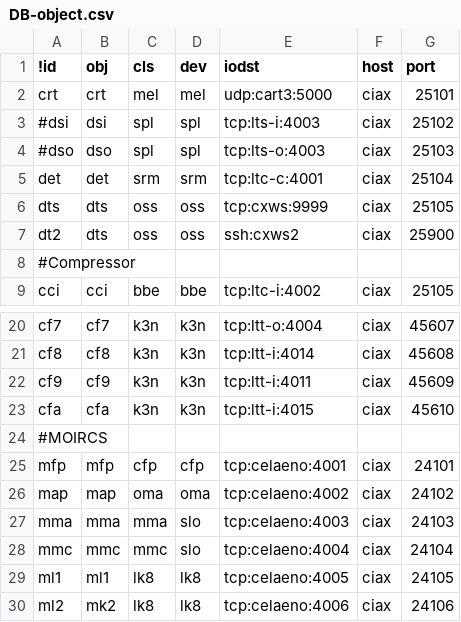
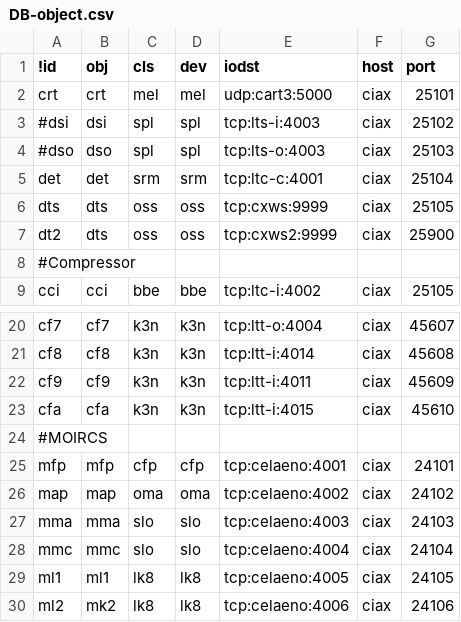
Before and after one commit to ciax/ciax-xml, a CSV file: DB-object.csv, drawn as a sheet; only a part is shown, gaps mark what is left out.

Commit message:
update:ex?db.sh,objstat,DB-object/ id gets distinct from obj

```diff
--- a/DB-object.csv
+++ b/DB-object.csv
@@ -6,3 +6,3 @@ det,det,srm,srm,tcp:ltc-c:4001,ciax,25104
 dts,dts,oss,oss,tcp:cxws:9999,ciax,25105
-dt2,dts,oss,oss,ssh:cxws2,ciax,25900
+dt2,dts,oss,oss,tcp:cxws2:9999,ciax,25900
 #Compressor
@@ -26,4 +26,4 @@ mfp,mfp,cfp,cfp,tcp:celaeno:4001,ciax,24101
 map,map,oma,oma,tcp:celaeno:4002,ciax,24102
-mma,mma,mma,slo,tcp:celaeno:4003,ciax,24103
-mmc,mmc,mmc,slo,tcp:celaeno:4004,ciax,24104
+mma,mma,slo,slo,tcp:celaeno:4003,ciax,24103
+mmc,mmc,slo,slo,tcp:celaeno:4004,ciax,24104
 ml1,ml1,lk8,lk8,tcp:celaeno:4005,ciax,24105
```
Also changed, not shown: 4 other files.
